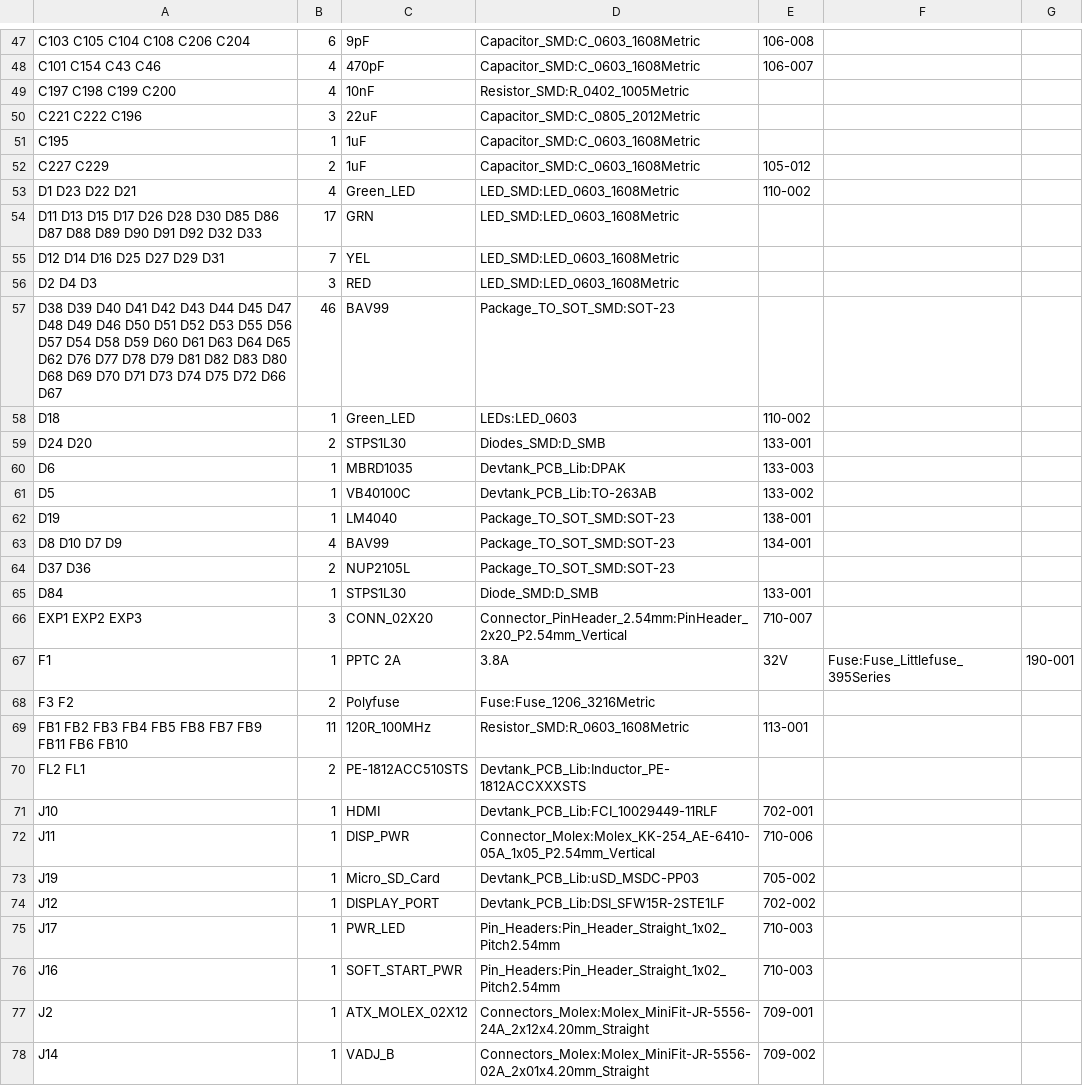
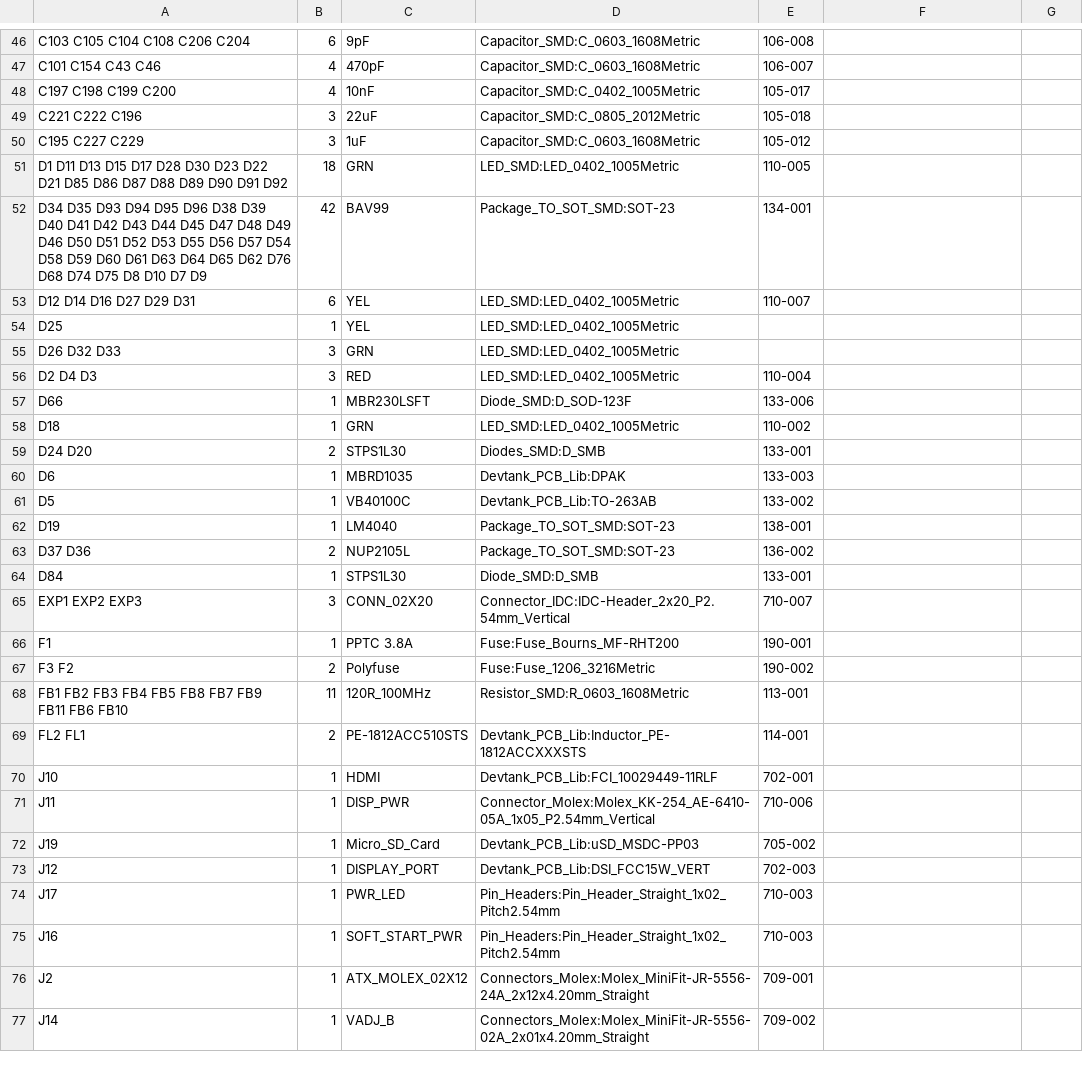
Before and after one commit to devtank-ltd/kicad_hiltop_motherboard, a CSV file: HILTOP_motherboard/HILTOP_Motherboard.csv, drawn as a sheet; only a part is shown, gaps mark what is left out; the diff covers the shown part only.

```diff
--- a/HILTOP_motherboard/HILTOP_Motherboard.csv
+++ b/HILTOP_motherboard/HILTOP_Motherboard.csv
@@ -48,12 +47,13 @@ C103 C105 C104 C108 C206 C204 ,6,9pF,Capacitor_SMD:C_0603_1608Metric,106-008
 C101 C154 C43 C46 ,4,470pF,Capacitor_SMD:C_0603_1608Metric,106-007
-C197 C198 C199 C200 ,4,10nF,Resistor_SMD:R_0402_1005Metric,
-C221 C222 C196 ,3,22uF,Capacitor_SMD:C_0805_2012Metric,
-C195 ,1,1uF,Capacitor_SMD:C_0603_1608Metric,
-C227 C229 ,2,1uF,Capacitor_SMD:C_0603_1608Metric,105-012
-D1 D23 D22 D21 ,4,Green_LED,LED_SMD:LED_0603_1608Metric,110-002
-D11 D13 D15 D17 D26 D28 D30 D85 D86 D87 D88 D89 D90 D91 D92 D32 D33 ,17,GRN,LED_SMD:LED_0603_1608Metric,
-D12 D14 D16 D25 D27 D29 D31 ,7,YEL,LED_SMD:LED_0603_1608Metric,
-D2 D4 D3 ,3,RED,LED_SMD:LED_0603_1608Metric,
-D38 D39 D40 D41 D42 D43 D44 D45 D47 D48 D49 D46 D50 D51 D52 D53 D55 D56 D57 D54 D58 D59 D60 D61 D63 D64 D65 D62 D76 D77 D78 D79 D81 D82 D83 D80 D68 D69 D70 D71 D73 D74 D75 D72 D66 D67 ,46,BAV99,Package_TO_SOT_SMD:SOT-23,
-D18 ,1,Green_LED,LEDs:LED_0603,110-002
+C197 C198 C199 C200 ,4,10nF,Capacitor_SMD:C_0402_1005Metric,105-017
+C221 C222 C196 ,3,22uF,Capacitor_SMD:C_0805_2012Metric,105-018
+C195 C227 C229 ,3,1uF,Capacitor_SMD:C_0603_1608Metric,105-012
+D1 D11 D13 D15 D17 D28 D30 D23 D22 D21 D85 D86 D87 D88 D89 D90 D91 D92 ,18,GRN,LED_SMD:LED_0402_1005Metric,110-005
+D34 D35 D93 D94 D95 D96 D38 D39 D40 D41 D42 D43 D44 D45 D47 D48 D49 D46 D50 D51 D52 D53 D55 D56 D57 D54 D58 D59 D60 D61 D63 D64 D65 D62 D76 D68 D74 D75 D8 D10 D7 D9 ,42,BAV99,Package_TO_SOT_SMD:SOT-23,134-001
+D12 D14 D16 D27 D29 D31 ,6,YEL,LED_SMD:LED_0402_1005Metric,110-007
+D25 ,1,YEL,LED_SMD:LED_0402_1005Metric,
+D26 D32 D33 ,3,GRN,LED_SMD:LED_0402_1005Metric,
+D2 D4 D3 ,3,RED,LED_SMD:LED_0402_1005Metric,110-004
+D66 ,1,MBR230LSFT,Diode_SMD:D_SOD-123F,133-006
+D18 ,1,GRN,LED_SMD:LED_0402_1005Metric,110-002
 D24 D20 ,2,STPS1L30,Diodes_SMD:D_SMB,133-001
@@ -62,10 +62,9 @@ D5 ,1,VB40100C,Devtank_PCB_Lib:TO-263AB,133-002
 D19 ,1,LM4040,Package_TO_SOT_SMD:SOT-23,138-001
-D8 D10 D7 D9 ,4,BAV99,Package_TO_SOT_SMD:SOT-23,134-001
-D37 D36 ,2,NUP2105L,Package_TO_SOT_SMD:SOT-23,
+D37 D36 ,2,NUP2105L,Package_TO_SOT_SMD:SOT-23,136-002
 D84 ,1,STPS1L30,Diode_SMD:D_SMB,133-001
-EXP1 EXP2 EXP3 ,3,CONN_02X20,Connector_PinHeader_2.54mm:PinHeader_2x20_P2.54mm_Vertical,710-007
-F1 ,1,PPTC 2A, 3.8A, 32V,Fuse:Fuse_Littlefuse_395Series,190-001
-F3 F2 ,2,Polyfuse,Fuse:Fuse_1206_3216Metric,
+EXP1 EXP2 EXP3 ,3,CONN_02X20,Connector_IDC:IDC-Header_2x20_P2.54mm_Vertical,710-007
+F1 ,1,PPTC 3.8A,Fuse:Fuse_Bourns_MF-RHT200,190-001
+F3 F2 ,2,Polyfuse,Fuse:Fuse_1206_3216Metric,190-002
 FB1 FB2 FB3 FB4 FB5 FB8 FB7 FB9 FB11 FB6 FB10 ,11,120R_100MHz,Resistor_SMD:R_0603_1608Metric,113-001
-FL2 FL1 ,2,PE-1812ACC510STS,Devtank_PCB_Lib:Inductor_PE-1812ACCXXXSTS,
+FL2 FL1 ,2,PE-1812ACC510STS,Devtank_PCB_Lib:Inductor_PE-1812ACCXXXSTS,114-001
 J10 ,1,HDMI,Devtank_PCB_Lib:FCI_10029449-11RLF,702-001
@@ -73,3 +72,3 @@ J11 ,1,DISP_PWR,Connector_Molex:Molex_KK-254_AE-6410-05A_1x05_P2.54mm_Vertical,7
 J19 ,1,Micro_SD_Card,Devtank_PCB_Lib:uSD_MSDC-PP03,705-002
-J12 ,1,DISPLAY_PORT,Devtank_PCB_Lib:DSI_SFW15R-2STE1LF,702-002
+J12 ,1,DISPLAY_PORT,Devtank_PCB_Lib:DSI_FCC15W_VERT,702-003
 J17 ,1,PWR_LED,Pin_Headers:Pin_Header_Straight_1x02_Pitch2.54mm,710-003
```
Also changed, not shown: 7 added rows, 11 removed rows and 45 edited cells elsewhere in this file, 29 other files.
